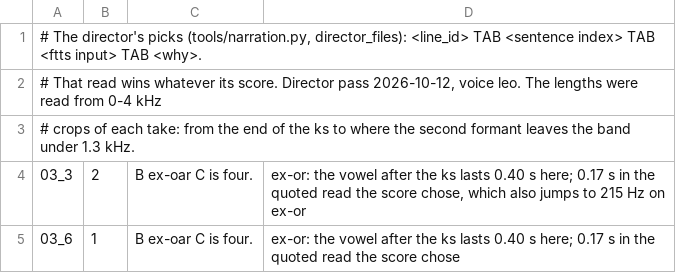
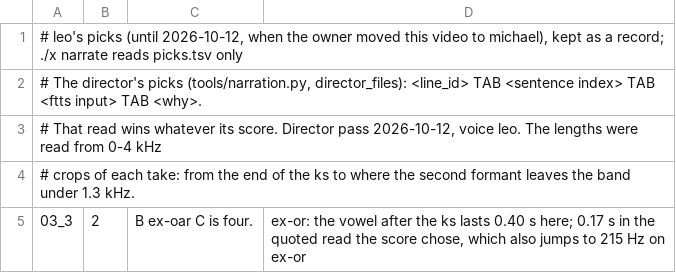
Before and after one commit to Dicklesworthstone/jeffs_math_explainer_videos, a TSV file: explainer_corpus/raptorq_gf256/picks_leo.tsv (was explainer_corpus/raptorq_gf256/picks.tsv), drawn as a sheet; only a part is shown; the shorter side is filled out with more unchanged rows.

```diff
--- a/explainer_corpus/raptorq_gf256/picks.tsv
+++ b/explainer_corpus/raptorq_gf256/picks_leo.tsv
@@ -1 +1,2 @@
+# leo's picks (until 2026-10-12, when the owner moved this video to michael), kept as a record; ./x narrate reads picks.tsv only
 # The director's picks (tools/narration.py, director_files): <line_id> TAB <sentence index> TAB <ftts input> TAB <why>.
```
Also changed, not shown: 2 other files.
